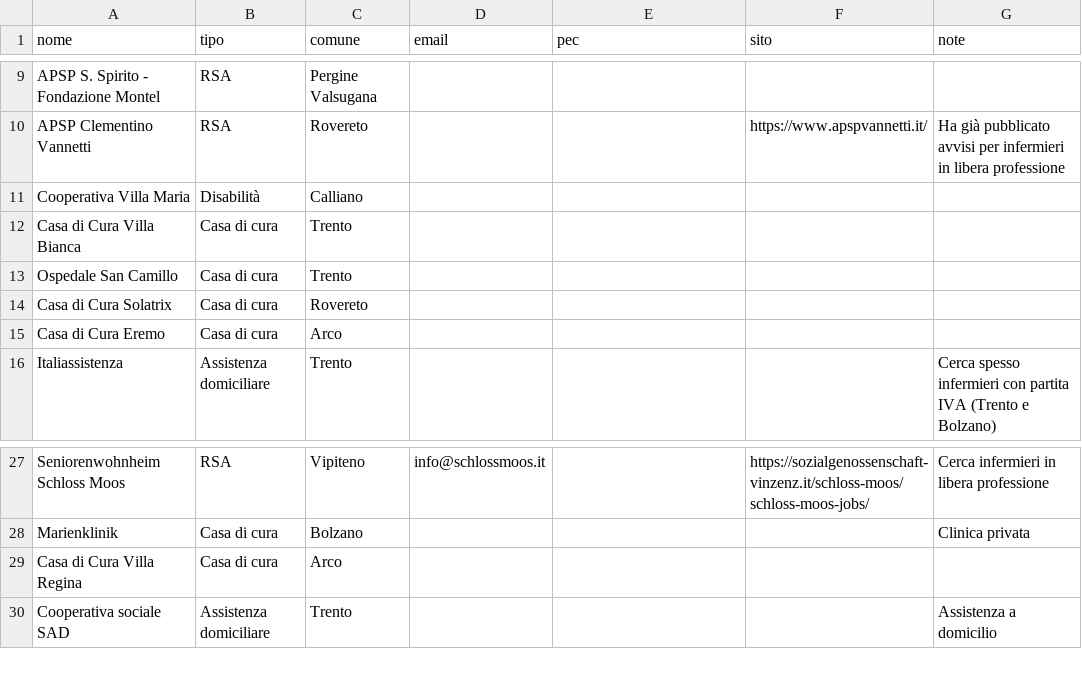
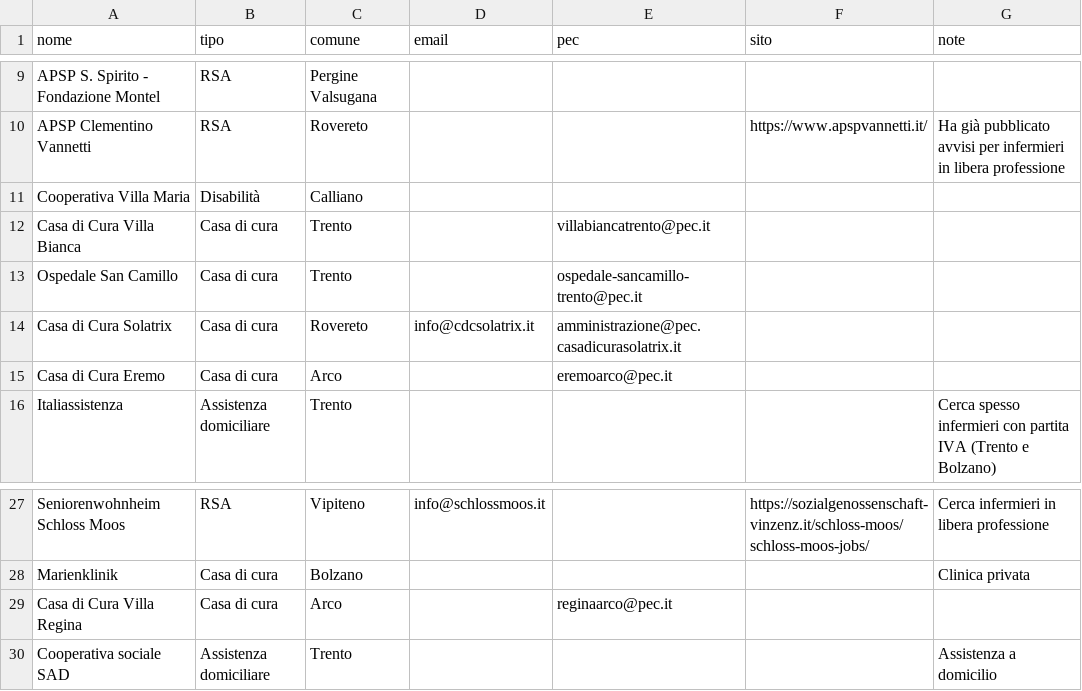
Before and after one commit to michaelpanicolhstudio-sys/radar-infermiere, a CSV file: data/strutture.csv, drawn as a sheet; only a part is shown, gaps mark what is left out; the diff names each change by its address in the sheet, - before the commit and + after, or states it on an @@ line.

```diff
--- a/data/strutture.csv
+++ b/data/strutture.csv
-E12 (pec): (empty)
+E12 (pec): villabiancatrento@pec.it
-E13 (pec): (empty)
+E13 (pec): ospedale-sancamillo-trento@pec.it
-D14 (email): (empty)
+D14 (email): info@cdcsolatrix.it
-E14 (pec): (empty)
+E14 (pec): amministrazione@pec.casadicurasolatrix.it
-E15 (pec): (empty)
+E15 (pec): eremoarco@pec.it
-E29 (pec): (empty)
+E29 (pec): reginaarco@pec.it
```
